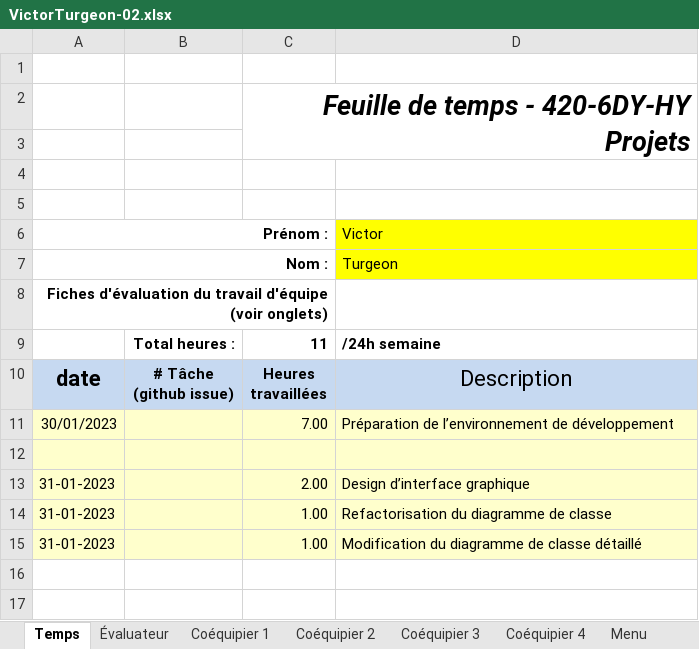
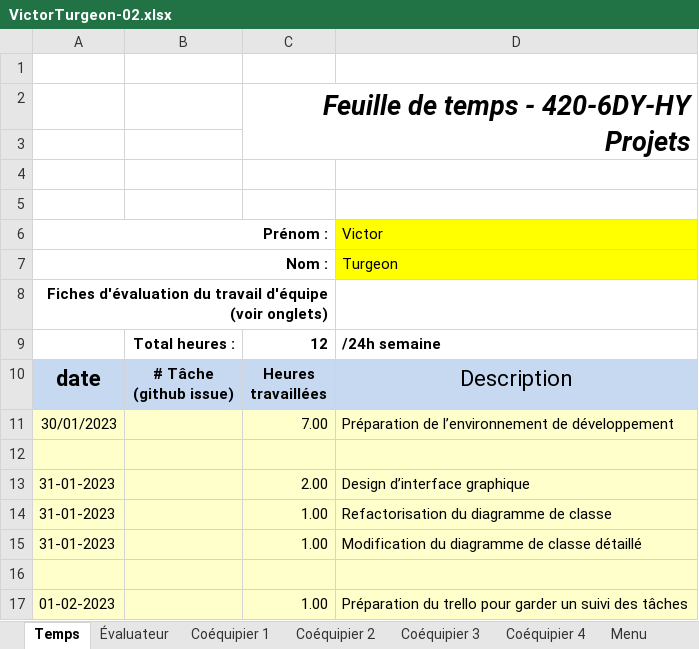
Before and after one commit to MainKarl/Rooftop, an Excel workbook: FichesTemps/VictorTurgeon-02.xlsx, sheet Temps, drawn as a sheet; values as stored, in another font and other column widths than the file's, no borders; charts and pictures and conditional formats not drawn; the diff names each change by its address in the sheet, - before the commit and + after, or states it on an @@ line.

Commit message:
temps

```diff
--- a/FichesTemps/VictorTurgeon-02.xlsx (sheet Temps)
+++ b/FichesTemps/VictorTurgeon-02.xlsx (sheet Temps)
-C9: 11
+C9: 12
+row 16: (empty)
+row 17: 01-02-2023 |  | 1.00 | Préparation du trello pour garder un suivi des tâches
```
Also changed, not shown: charts or pictures.
